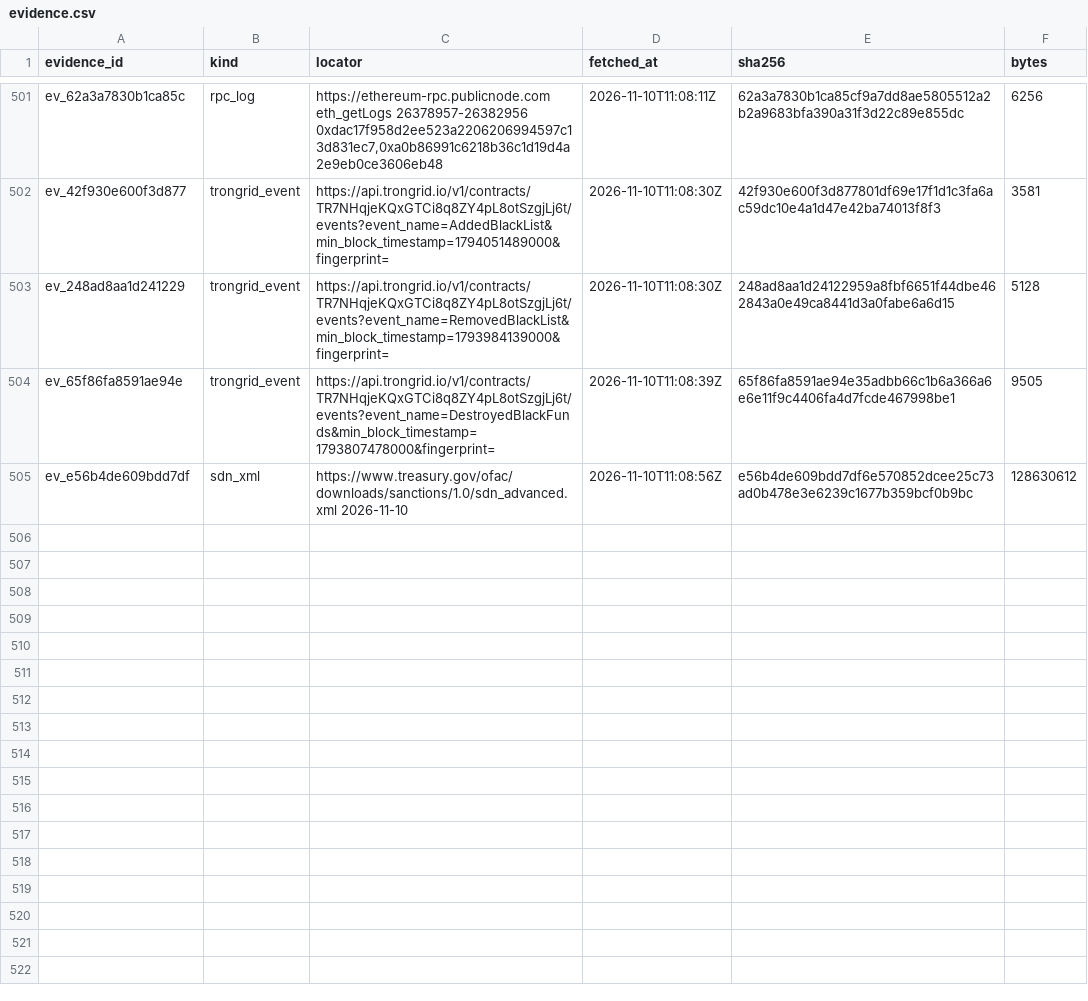
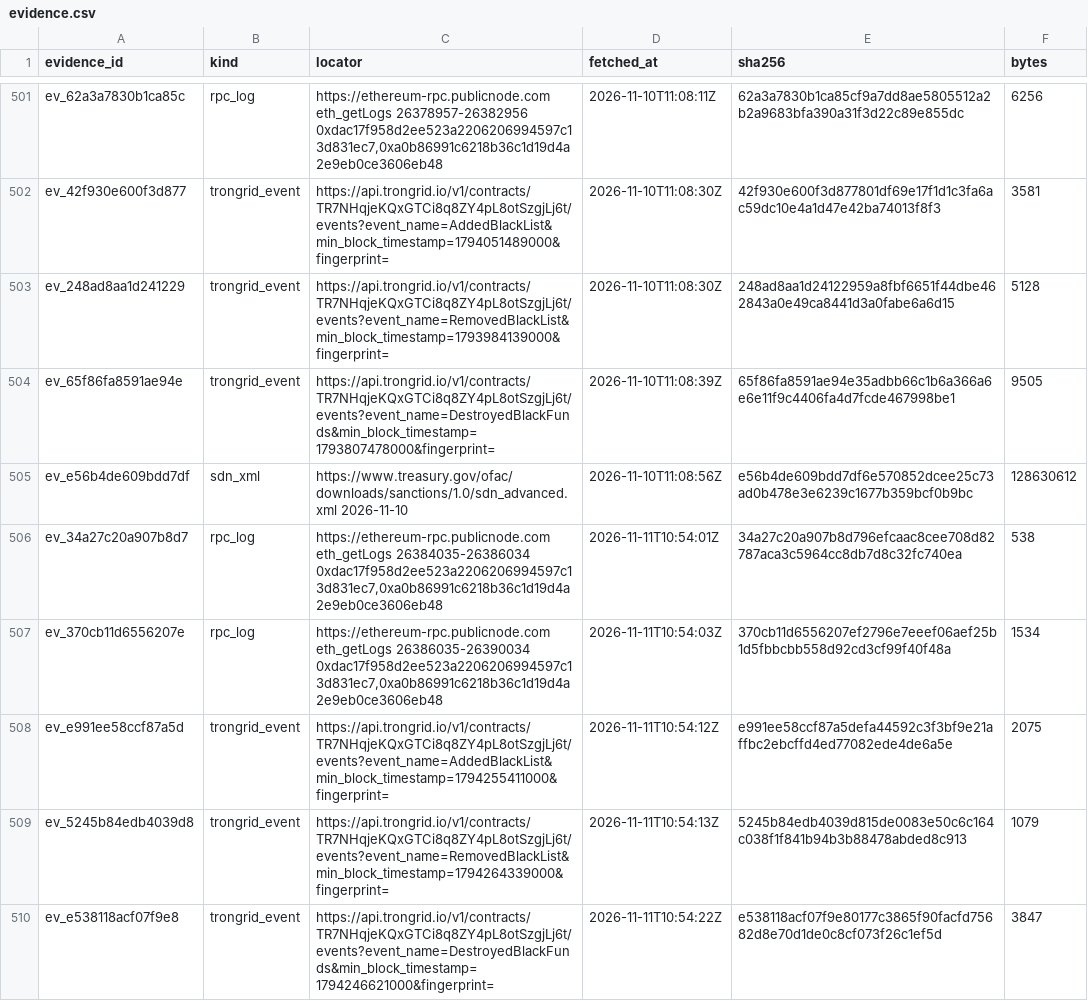
Before and after one commit to jakeperc/freeze-ledger, a CSV file: data/evidence.csv, drawn as a sheet; only a part is shown, gaps mark what is left out; the diff names each change by its address in the sheet, - before the commit and + after, or states it on an @@ line.

Commit message:
nightly: 2026.11.11
root: /home/runner/work/freeze-ledger/freeze-ledger
events: 18333  attributions: 1891  receipts: 509
  ethereum  rows=6052   checkpoint={"backfill_cursor": 18900000, "backfill_done": true, "bootstrap": {"source": "etherscan_getlogs_pages", "through_block": 26193169}, "deployment_block": {"0xa0b8
  base      rows=713    checkpoint={"bootstrap": {"source": "etherscan_getlogs_pages", "through_block": 52355491}, "last_block": 56020327}
  tron      rows=11533  checkpoint={"last_ts": {"TR7NHqjeKQxGTCi8q8ZY4pL8otSzgjLj6t:AddedBlackList": 1794336336000, "TR7NHqjeKQxGTCi8q8ZY4pL8otSzgjLj6t:DestroyedBlackFunds": 1794246921000, "TR7NH
  solana    rows=35     checkpoint={"EPjFWdd5AufqSSqeM2qN1xzybapC8G4wEGGkZwyTDt1v": {"authorities": {"3sNBr7kMccME5D55xNgsmYpZnzPgP2g12CixAajXypn6": {"backfill_done": true, "closed": true, "last_

```diff
--- a/data/evidence.csv
+++ b/data/evidence.csv
+row 506: ev_34a27c20a907b8d7 | rpc_log | https://ethereum-rpc.publicnode.com eth_getLogs 26384035-26386034 0xdac17f958d2ee523a2206206994597c13d831ec7,0xa0b86991c6218b36c1d19d4a2e9eb0ce3606eb48 | 2026-11-11T10:54:01Z | 34a27c20a907b8d796efcaac8cee708d82787aca3c5964cc8db7d8c32fc740ea | 538
+row 507: ev_370cb11d6556207e | rpc_log | https://ethereum-rpc.publicnode.com eth_getLogs 26386035-26390034 0xdac17f958d2ee523a2206206994597c13d831ec7,0xa0b86991c6218b36c1d19d4a2e9eb0ce3606eb48 | 2026-11-11T10:54:03Z | 370cb11d6556207ef2796e7eeef06aef25b1d5fbbcbb558d92cd3cf99f40f48a | 1534
+row 508: ev_e991ee58ccf87a5d | trongrid_event | https://api.trongrid.io/v1/contracts/TR7NHqjeKQxGTCi8q8ZY4pL8otSzgjLj6t/events?event_name=AddedBlackList&min_block_timestamp=1794255411000&fingerprint= | 2026-11-11T10:54:12Z | e991ee58ccf87a5defa44592c3f3bf9e21affbc2ebcffd4ed77082ede4de6a5e | 2075
+row 509: ev_5245b84edb4039d8 | trongrid_event | https://api.trongrid.io/v1/contracts/TR7NHqjeKQxGTCi8q8ZY4pL8otSzgjLj6t/events?event_name=RemovedBlackList&min_block_timestamp=1794264339000&fingerprint= | 2026-11-11T10:54:13Z | 5245b84edb4039d815de0083e50c6c164c038f1f841b94b3b88478abded8c913 | 1079
+row 510: ev_e538118acf07f9e8 | trongrid_event | https://api.trongrid.io/v1/contracts/TR7NHqjeKQxGTCi8q8ZY4pL8otSzgjLj6t/events?event_name=DestroyedBlackFunds&min_block_timestamp=1794246621000&fingerprint= | 2026-11-11T10:54:22Z | e538118acf07f9e80177c3865f90facfd75682d8e70d1de0c8cf073f26c1ef5d | 3847
```
Also changed, not shown: 13 other files.
